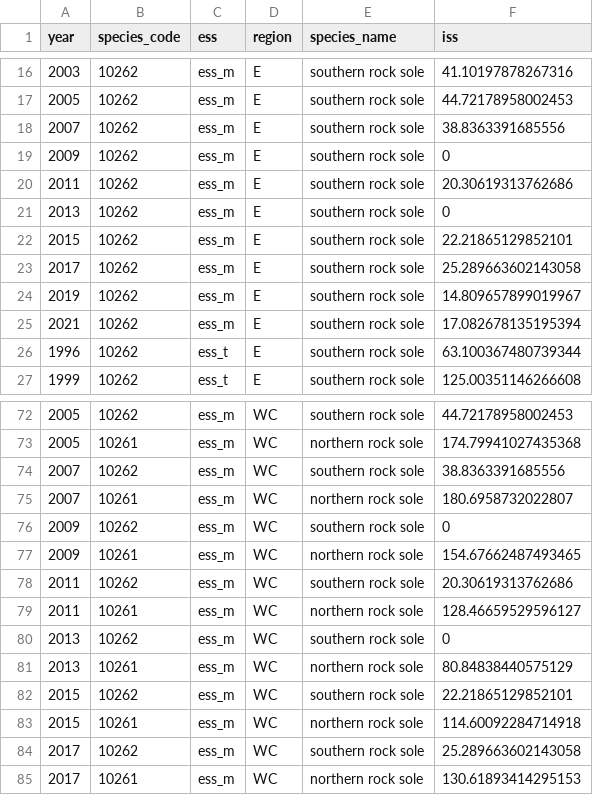
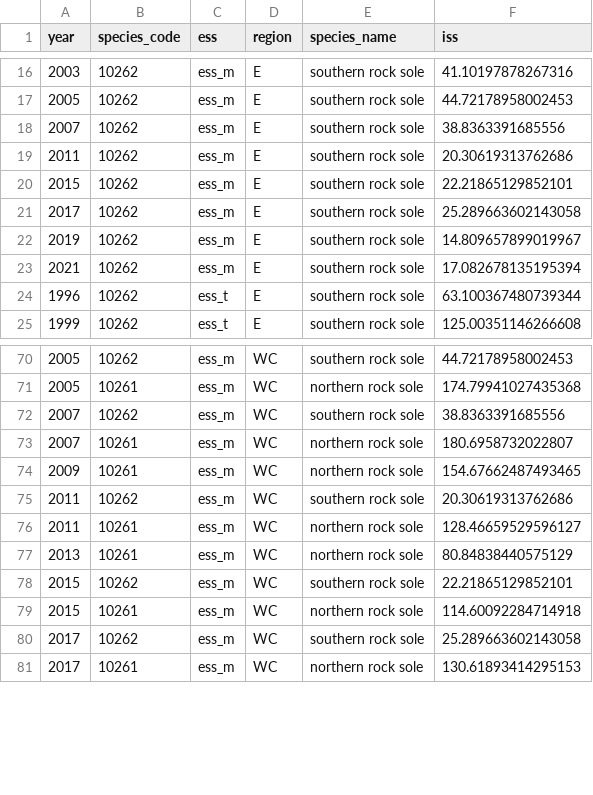
Before and after one commit to BenWilliams-NOAA/swo-tech-age, a CSV file: output/goa/iss_sz_reg.csv, drawn as a sheet; only a part is shown, gaps mark what is left out.

```diff
--- a/output/goa/iss_sz_reg.csv
+++ b/output/goa/iss_sz_reg.csv
@@ -18,5 +18,3 @@ year,species_code,ess,region,species_name,iss
 2007,10262,ess_m,E,southern rock sole,38.8363391685556
-2009,10262,ess_m,E,southern rock sole,0
 2011,10262,ess_m,E,southern rock sole,20.30619313762686
-2013,10262,ess_m,E,southern rock sole,0
 2015,10262,ess_m,E,southern rock sole,22.21865129852101
@@ -75,3 +73,2 @@ year,species_code,ess,region,species_name,iss
 2007,10261,ess_m,WC,northern rock sole,180.6958732022807
-2009,10262,ess_m,WC,southern rock sole,0
 2009,10261,ess_m,WC,northern rock sole,154.67662487493465
@@ -79,3 +76,2 @@ year,species_code,ess,region,species_name,iss
 2011,10261,ess_m,WC,northern rock sole,128.46659529596127
-2013,10262,ess_m,WC,southern rock sole,0
 2013,10261,ess_m,WC,northern rock sole,80.84838440575129
```
Also changed, not shown: output/ai/iss_ag.csv, output/ai/iss_sz.csv, 34 other files.
